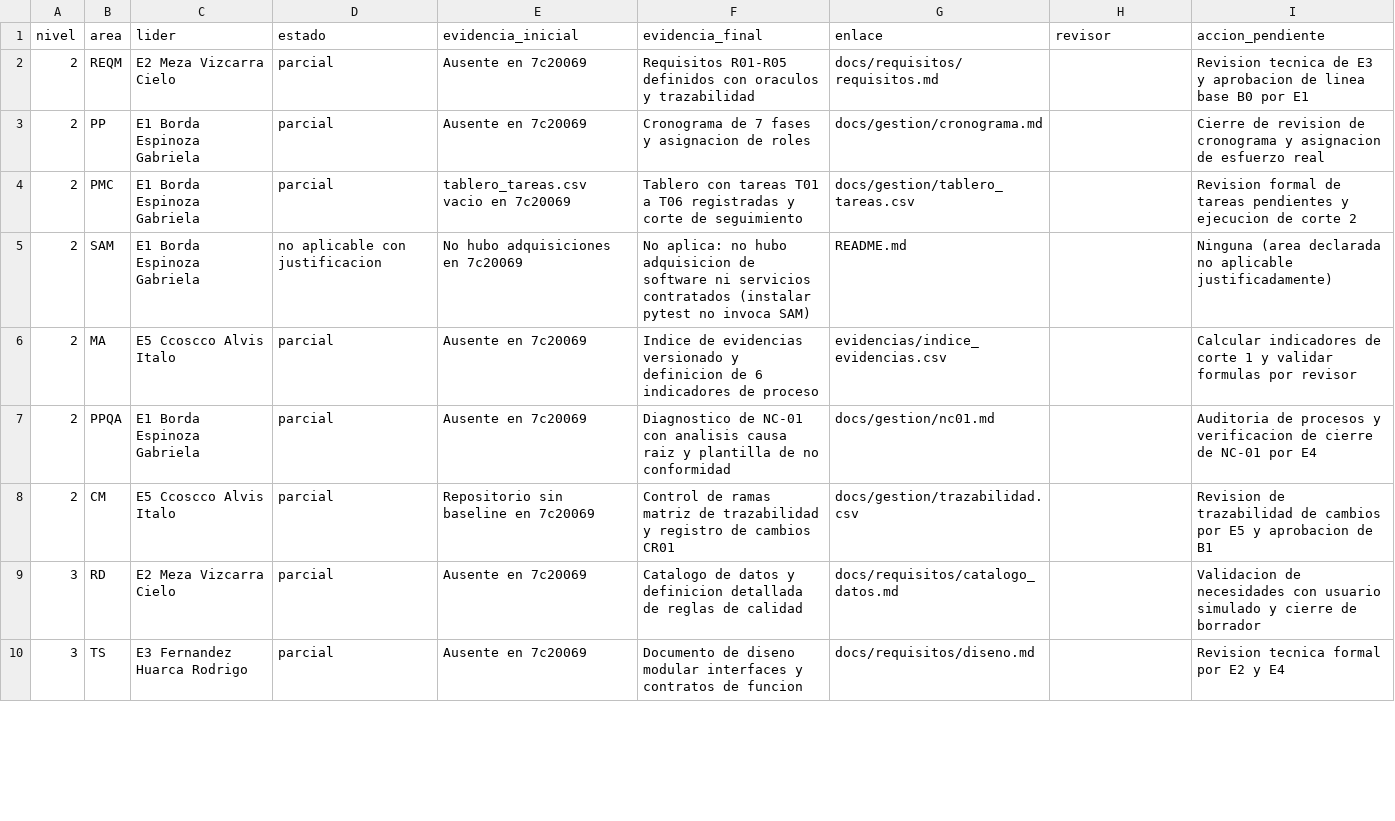
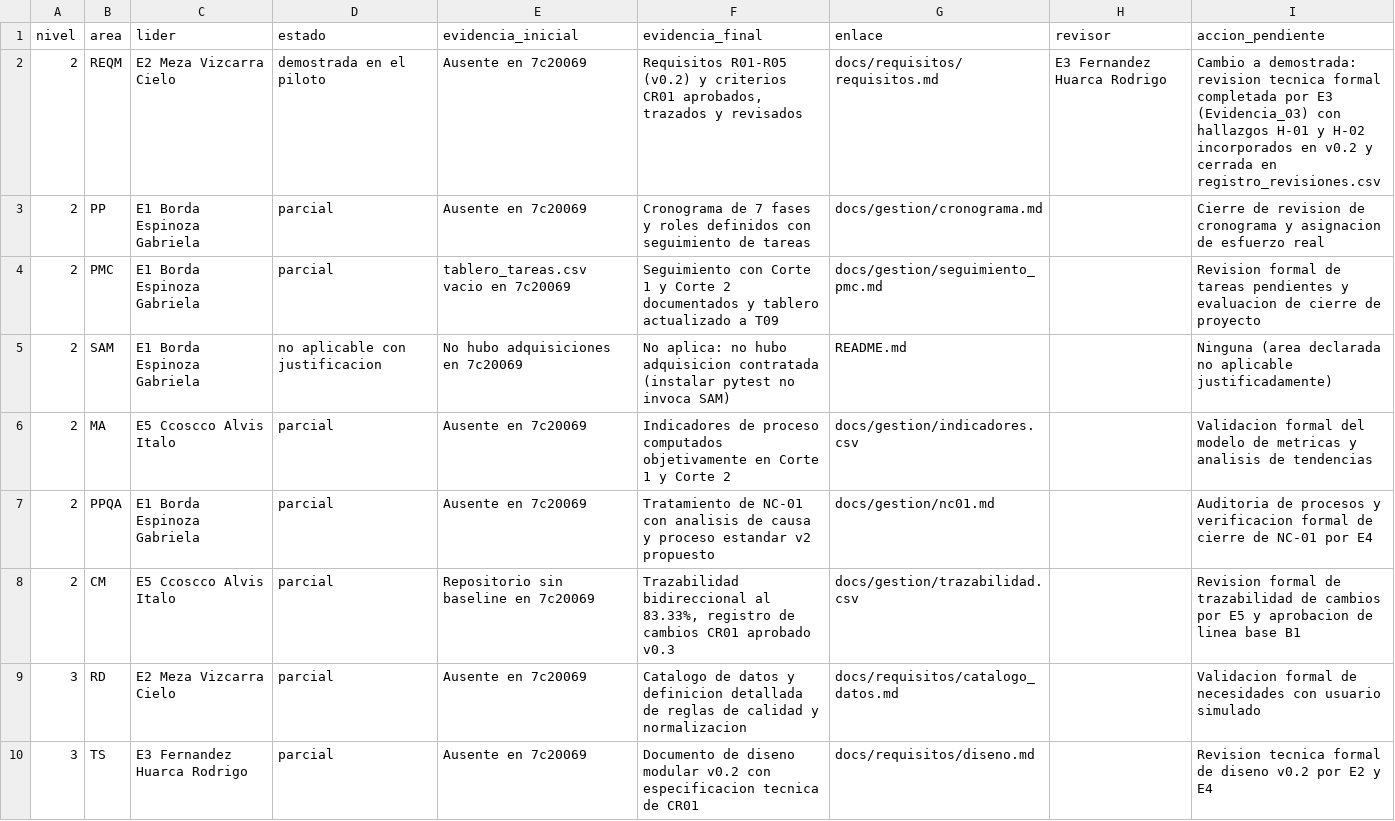
Before and after one commit to gbordae/panviz-iras-cmmi, a CSV file: docs/gestion/matriz_brechas_cmmi.csv, drawn as a sheet; only a part is shown; the diff covers the shown part only.

```diff
--- a/docs/gestion/matriz_brechas_cmmi.csv
+++ b/docs/gestion/matriz_brechas_cmmi.csv
@@ -1,10 +1,10 @@
 nivel,area,lider,estado,evidencia_inicial,evidencia_final,enlace,revisor,accion_pendiente
-2,REQM,E2 Meza Vizcarra Cielo,parcial,Ausente en 7c20069,Requisitos R01-R05 definidos con oraculos y trazabilidad,docs/requisitos/requisitos.md,,Revision tecnica de E3 y aprobacion de linea base B0 por E1
-2,PP,E1 Borda Espinoza Gabriela,parcial,Ausente en 7c20069,Cronograma de 7 fases y asignacion de roles,docs/gestion/cronograma.md,,Cierre de revision de cronograma y asignacion de esfuerzo real
-2,PMC,E1 Borda Espinoza Gabriela,parcial,tablero_tareas.csv vacio en 7c20069,Tablero con tareas T01 a T06 registradas y corte de seguimiento,docs/gestion/tablero_tareas.csv,,Revision formal de tareas pendientes y ejecucion de corte 2
-2,SAM,E1 Borda Espinoza Gabriela,no aplicable con justificacion,No hubo adquisiciones en 7c20069,No aplica: no hubo adquisicion de software ni servicios contratados (instalar pytest no invoca SAM),README.md,,Ninguna (area declarada no aplicable justificadamente)
-2,MA,E5 Ccoscco Alvis Italo,parcial,Ausente en 7c20069,Indice de evidencias versionado y definicion de 6 indicadores de proceso,evidencias/indice_evidencias.csv,,Calcular indicadores de corte 1 y validar formulas por revisor
-2,PPQA,E1 Borda Espinoza Gabriela,parcial,Ausente en 7c20069,Diagnostico de NC-01 con analisis causa raiz y plantilla de no conformidad,docs/gestion/nc01.md,,Auditoria de procesos y verificacion de cierre de NC-01 por E4
-2,CM,E5 Ccoscco Alvis Italo,parcial,Repositorio sin baseline en 7c20069,Control de ramas matriz de trazabilidad y registro de cambios CR01,docs/gestion/trazabilidad.csv,,Revision de trazabilidad de cambios por E5 y aprobacion de B1
-3,RD,E2 Meza Vizcarra Cielo,parcial,Ausente en 7c20069,Catalogo de datos y definicion detallada de reglas de calidad,docs/requisitos/catalogo_datos.md,,Validacion de necesidades con usuario simulado y cierre de borrador
-3,TS,E3 Fernandez Huarca Rodrigo,parcial,Ausente en 7c20069,Documento de diseno modular interfaces y contratos de funcion,docs/requisitos/diseno.md,,Revision tecnica formal por E2 y E4
+2,REQM,E2 Meza Vizcarra Cielo,demostrada en el piloto,Ausente en 7c20069,"Requisitos R01-R05 (v0.2) y criterios CR01 aprobados, trazados y revisados",docs/requisitos/requisitos.md,E3 Fernandez Huarca Rodrigo,Cambio a demostrada: revision tecnica formal completada por E3 (Evidencia_03) con hallazgos H-01 y H-02 incorporados en v0.2 y cerrada en registro_revisiones.csv
+2,PP,E1 Borda Espinoza Gabriela,parcial,Ausente en 7c20069,Cronograma de 7 fases y roles definidos con seguimiento de tareas,docs/gestion/cronograma.md,,Cierre de revision de cronograma y asignacion de esfuerzo real
+2,PMC,E1 Borda Espinoza Gabriela,parcial,tablero_tareas.csv vacio en 7c20069,Seguimiento con Corte 1 y Corte 2 documentados y tablero actualizado a T09,docs/gestion/seguimiento_pmc.md,,Revision formal de tareas pendientes y evaluacion de cierre de proyecto
+2,SAM,E1 Borda Espinoza Gabriela,no aplicable con justificacion,No hubo adquisiciones en 7c20069,No aplica: no hubo adquisicion contratada (instalar pytest no invoca SAM),README.md,,Ninguna (area declarada no aplicable justificadamente)
+2,MA,E5 Ccoscco Alvis Italo,parcial,Ausente en 7c20069,Indicadores de proceso computados objetivamente en Corte 1 y Corte 2,docs/gestion/indicadores.csv,,Validacion formal del modelo de metricas y analisis de tendencias
+2,PPQA,E1 Borda Espinoza Gabriela,parcial,Ausente en 7c20069,Tratamiento de NC-01 con analisis de causa y proceso estandar v2 propuesto,docs/gestion/nc01.md,,Auditoria de procesos y verificacion formal de cierre de NC-01 por E4
+2,CM,E5 Ccoscco Alvis Italo,parcial,Repositorio sin baseline en 7c20069,"Trazabilidad bidireccional al 83.33%, registro de cambios CR01 aprobado v0.3",docs/gestion/trazabilidad.csv,,Revision formal de trazabilidad de cambios por E5 y aprobacion de linea base B1
+3,RD,E2 Meza Vizcarra Cielo,parcial,Ausente en 7c20069,Catalogo de datos y definicion detallada de reglas de calidad y normalizacion,docs/requisitos/catalogo_datos.md,,Validacion formal de necesidades con usuario simulado
+3,TS,E3 Fernandez Huarca Rodrigo,parcial,Ausente en 7c20069,Documento de diseno modular v0.2 con especificacion tecnica de CR01,docs/requisitos/diseno.md,,Revision tecnica formal de diseno v0.2 por E2 y E4
```
Also changed, not shown: 12 edited cells elsewhere in this file, docs/gestion/tablero_tareas.csv, evidencias/indice_evidencias.csv, 3 other files.
